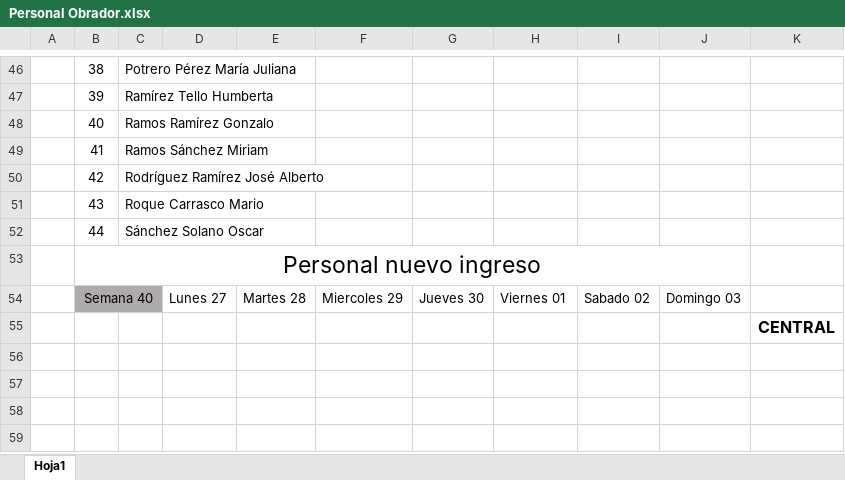
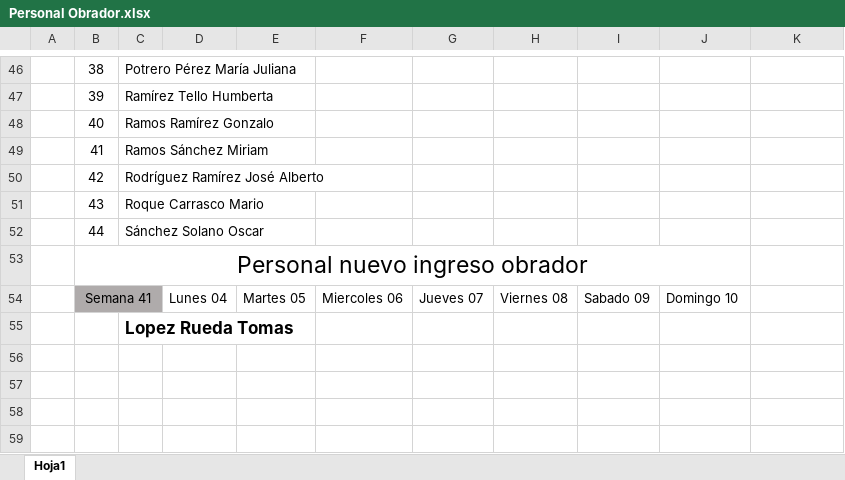
Before and after one commit to Hydra9999414/Cortes, an Excel workbook: Personal Obrador.xlsx, sheet Hoja1, drawn as a sheet; only a part is shown, gaps mark what is left out; values as stored, in another font and other column widths than the file's, no borders; charts and pictures not drawn; removed rows and columns are numbered as before the commit, all else as after; the diff names each change by its address in the sheet, - before the commit and + after, or states it on an @@ line.

```diff
--- a/Personal Obrador.xlsx (sheet Hoja1)
+++ b/Personal Obrador.xlsx (sheet Hoja1)
-B53: Personal nuevo ingreso
+B53: Personal nuevo ingreso obrador
-B54: Semana 40
+B54: Semana 41
-D54: Lunes 27
+D54: Lunes 04
-E54: Martes 28
+E54: Martes 05
-F54: Miercoles 29
+F54: Miercoles 06
-G54: Jueves 30
+G54: Jueves 07
-H54: Viernes 01
+H54: Viernes 08
-I54: Sabado 02
+I54: Sabado 09
-J54: Domingo 03
+J54: Domingo 10
-row 55:  |  |  |  |  |  |  |  |  |  | CENTRAL
+row 55:  |  | Lopez Rueda Tomas
```
Also changed, not shown: 1 other file.
